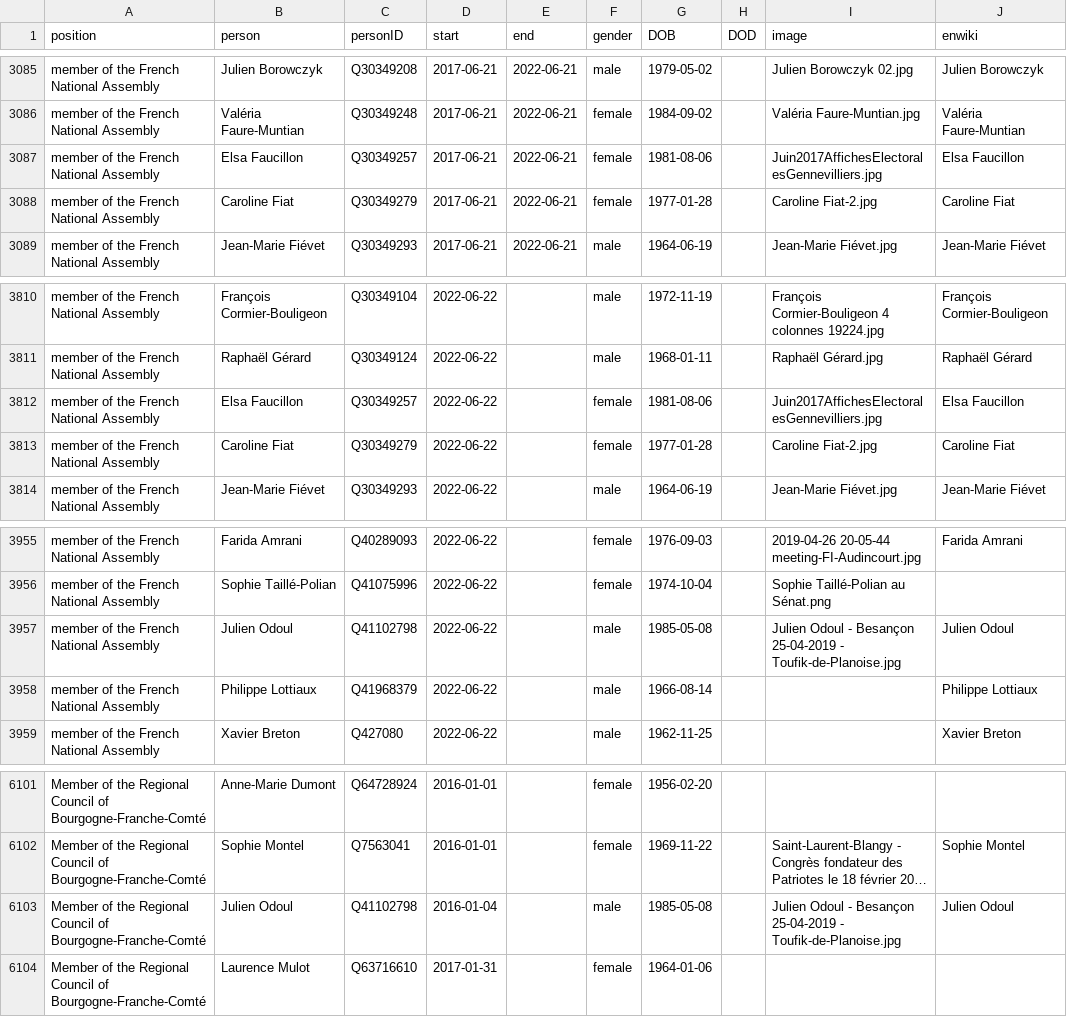
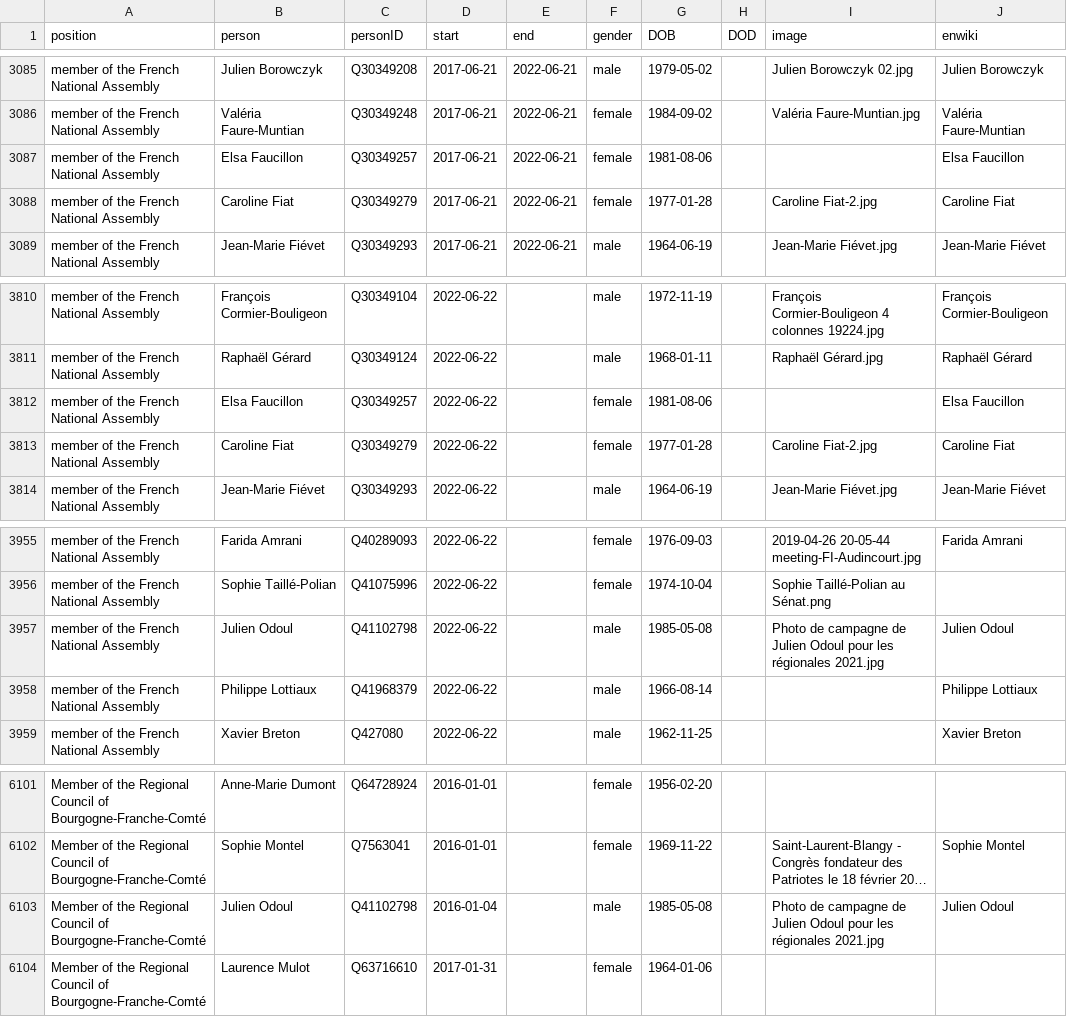
Before and after one commit to every-politician-scrapers/france-cabinet, a CSV file: html/legislators.csv, drawn as a sheet; only a part is shown, gaps mark what is left out; long unchanged cells end in …; the diff names each change by its address in the sheet, - before the commit and + after, or states it on an @@ line.

Commit message:
PCB update

```diff
--- a/html/legislators.csv
+++ b/html/legislators.csv
-I3087 (image): Juin2017AffichesElectoralesGennevilliers.jpg
+I3087 (image): (empty)
-I3812 (image): Juin2017AffichesElectoralesGennevilliers.jpg
+I3812 (image): (empty)
-I3957 (image): Julien Odoul - Besançon 25-04-2019 - Toufik-de-Planoise.jpg
+I3957 (image): Photo de campagne de Julien Odoul pour les régionales 2021.jpg
-I6103 (image): Julien Odoul - Besançon 25-04-2019 - Toufik-de-Planoise.jpg
+I6103 (image): Photo de campagne de Julien Odoul pour les régionales 2021.jpg
```
